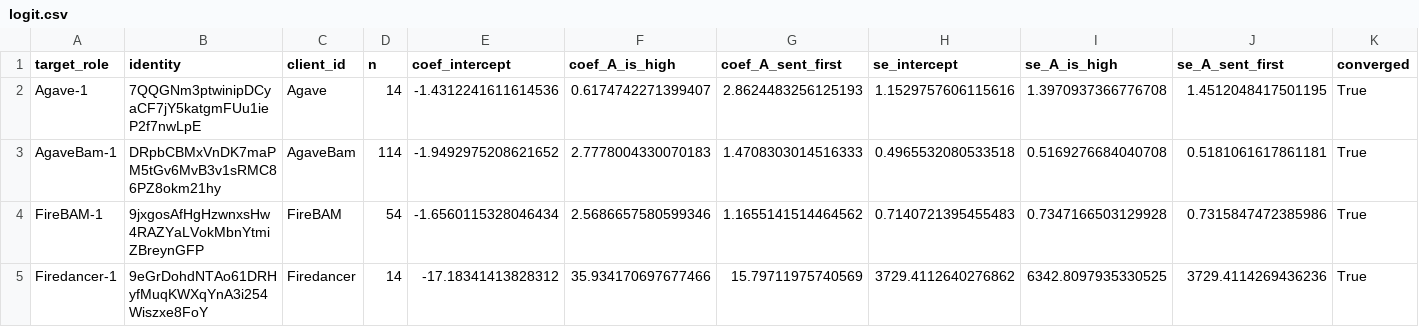
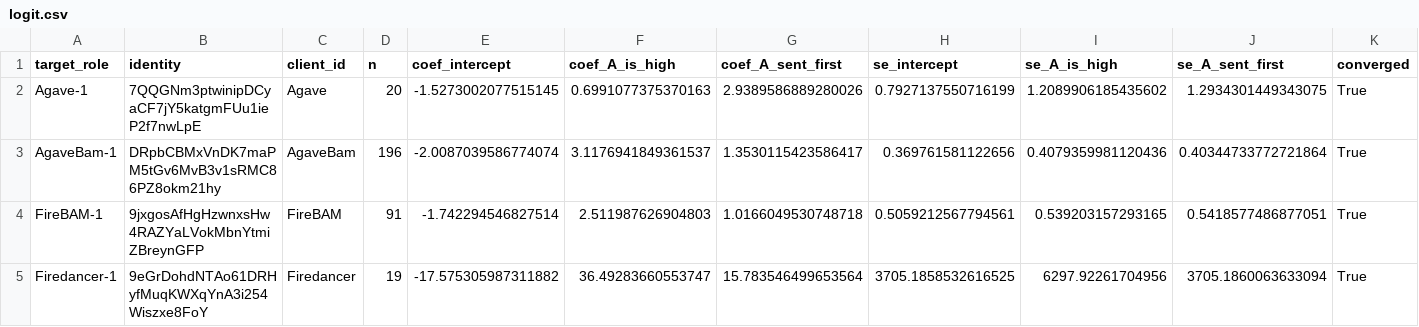
Before and after one commit to recruitabx/Inside-The-Solana-Block, a CSV file: results/logit.csv, drawn as a sheet; only a part is shown; the diff covers the shown part only; the diff names each change by its address in the sheet, - before the commit and + after, or states it on an @@ line.

```diff
--- a/results/logit.csv
+++ b/results/logit.csv
-D2 (n): 14
+D2 (n): 20
-E2 (coef_intercept): -1.4312241611614536
+E2 (coef_intercept): -1.5273002077515145
-F2 (coef_A_is_high): 0.6174742271399407
+F2 (coef_A_is_high): 0.6991077375370163
-G2 (coef_A_sent_first): 2.8624483256125193
+G2 (coef_A_sent_first): 2.9389586889280026
-H2 (se_intercept): 1.1529757606115616
+H2 (se_intercept): 0.7927137550716199
-I2 (se_A_is_high): 1.3970937366776708
+I2 (se_A_is_high): 1.2089906185435602
-J2 (se_A_sent_first): 1.4512048417501195
+J2 (se_A_sent_first): 1.2934301449343075
-D3 (n): 114
+D3 (n): 196
-E3 (coef_intercept): -1.9492975208621652
+E3 (coef_intercept): -2.0087039586774074
-F3 (coef_A_is_high): 2.7778004330070183
+F3 (coef_A_is_high): 3.1176941849361537
-G3 (coef_A_sent_first): 1.4708303014516333
+G3 (coef_A_sent_first): 1.3530115423586417
-H3 (se_intercept): 0.4965532080533518
+H3 (se_intercept): 0.369761581122656
-I3 (se_A_is_high): 0.5169276684040708
+I3 (se_A_is_high): 0.4079359981120436
-J3 (se_A_sent_first): 0.5181061617861181
+J3 (se_A_sent_first): 0.40344733772721864
-D4 (n): 54
+D4 (n): 91
-E4 (coef_intercept): -1.6560115328046434
+E4 (coef_intercept): -1.742294546827514
-F4 (coef_A_is_high): 2.5686657580599346
+F4 (coef_A_is_high): 2.511987626904803
-G4 (coef_A_sent_first): 1.1655141514464562
+G4 (coef_A_sent_first): 1.0166049530748718
-H4 (se_intercept): 0.7140721395455483
+H4 (se_intercept): 0.5059212567794561
-I4 (se_A_is_high): 0.7347166503129928
+I4 (se_A_is_high): 0.539203157293165
-J4 (se_A_sent_first): 0.7315847472385986
+J4 (se_A_sent_first): 0.5418577486877051
-D5 (n): 14
+D5 (n): 19
-E5 (coef_intercept): -17.18341413828312
+E5 (coef_intercept): -17.575305987311882
-F5 (coef_A_is_high): 35.934170697677466
+F5 (coef_A_is_high): 36.49283660553747
-G5 (coef_A_sent_first): 15.79711975740569
+G5 (coef_A_sent_first): 15.783546499653564
-H5 (se_intercept): 3729.4112640276862
+H5 (se_intercept): 3705.1858532616525
-I5 (se_A_is_high): 6342.8097935330525
+I5 (se_A_is_high): 6297.92261704956
-J5 (se_A_sent_first): 3729.4114269436236
+J5 (se_A_sent_first): 3705.1860063633094
```
Also changed, not shown: 21 edited cells elsewhere in this file, results/runs.csv, results/table_2x2.csv, 16 other files.
